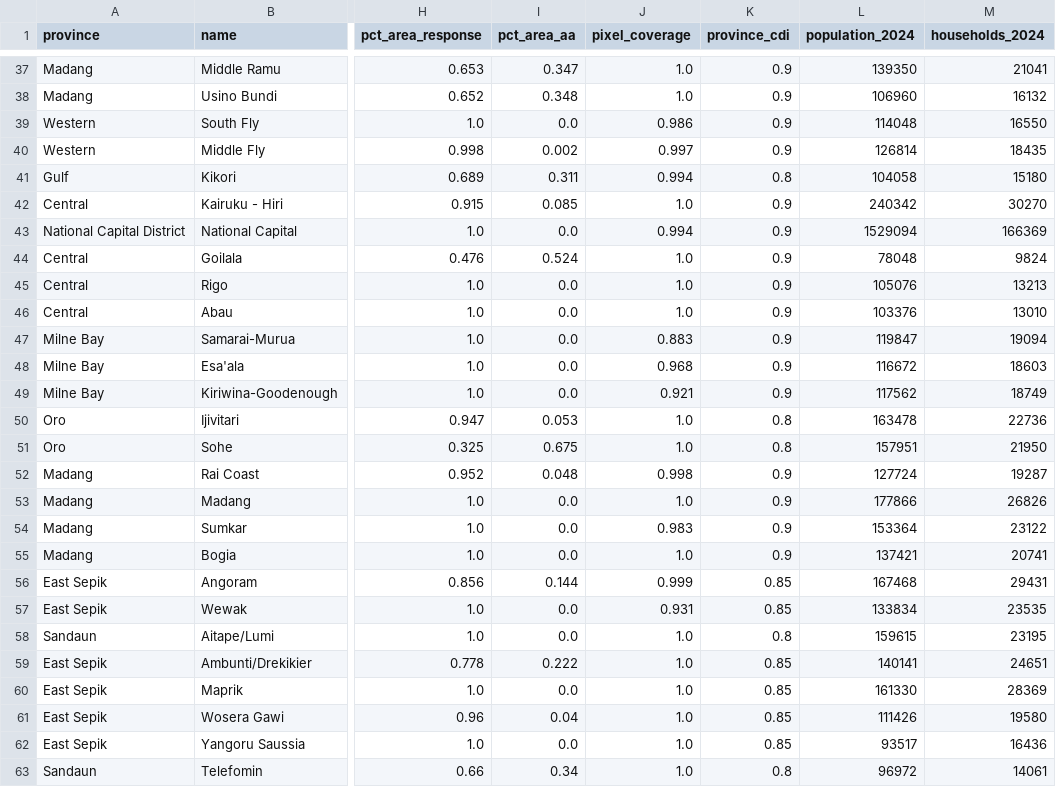
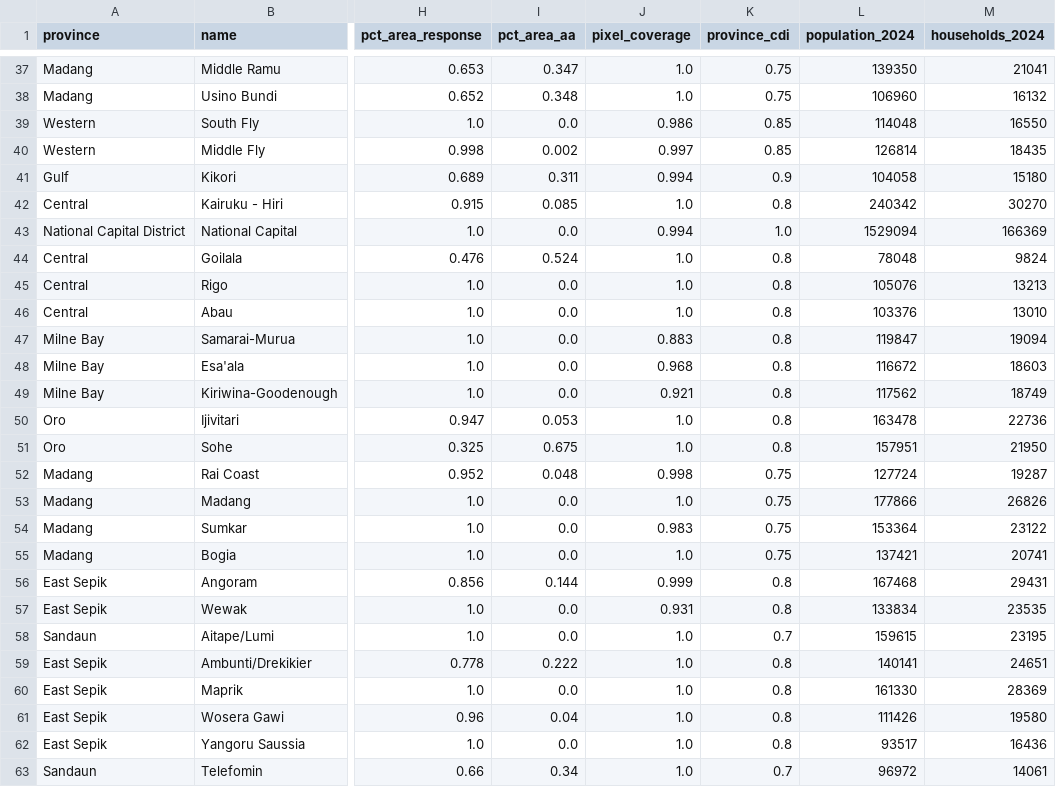
Before and after one commit to rudoq007/gisnexus, a CSV file: data/cdi_district_latest.csv, drawn as a sheet; only a part is shown, gaps mark what is left out; the diff covers the shown part only; the diff names each change by its address in the sheet, - before the commit and + after, or states it on an @@ line.

```diff
--- a/data/cdi_district_latest.csv
+++ b/data/cdi_district_latest.csv
-K37:K38 (province_cdi): 0.9
+K37:K38 (province_cdi): 0.75
-K39:K40 (province_cdi): 0.9
+K39:K40 (province_cdi): 0.85
-K41 (province_cdi): 0.8
+K41 (province_cdi): 0.9
-K42 (province_cdi): 0.9
+K42 (province_cdi): 0.8
-K43 (province_cdi): 0.9
+K43 (province_cdi): 1.0
-K44:K49 (province_cdi): 0.9
+K44:K49 (province_cdi): 0.8
-K52:K55 (province_cdi): 0.9
+K52:K55 (province_cdi): 0.75
-K56:K57 (province_cdi): 0.85
+K56:K57 (province_cdi): 0.8
-K58 (province_cdi): 0.8
+K58 (province_cdi): 0.7
-K59:K62 (province_cdi): 0.85
+K59:K62 (province_cdi): 0.8
-K63 (province_cdi): 0.8
+K63 (province_cdi): 0.7
```
Also changed, not shown: 52 edited cells elsewhere in this file, data/cdi_llg_latest.csv, 3 other files.
